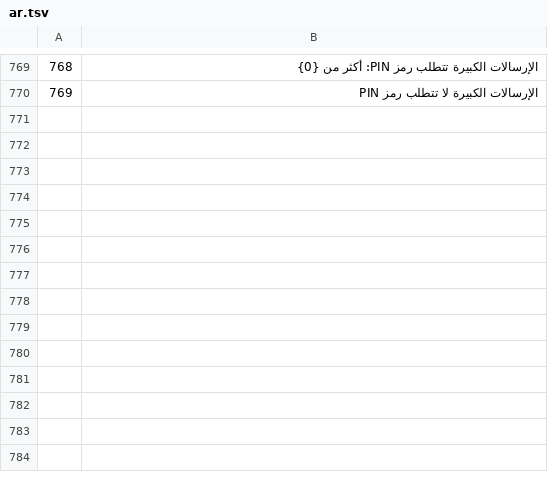
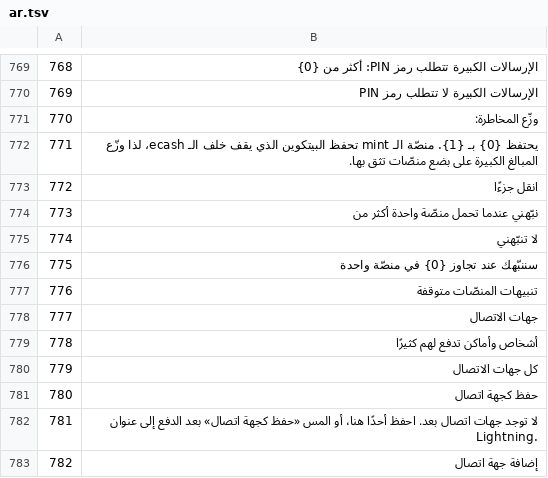
Before and after one commit to Random21m/blindsig, a TSV file: tools/i18n/tr/ar.tsv, drawn as a sheet; only a part is shown, gaps mark what is left out; the diff covers the shown part only.

```diff
--- a/tools/i18n/tr/ar.tsv
+++ b/tools/i18n/tr/ar.tsv
@@ -770 +770,14 @@
 769	الإرسالات الكبيرة لا تتطلب رمز PIN
+770	وزّع المخاطرة:
+771	يحتفظ {0} بـ {1}. منصّة الـ mint تحفظ البيتكوين الذي يقف خلف الـ ecash، لذا وزّع المبالغ الكبيرة على بضع منصّات تثق بها.
+772	انقل جزءًا
+773	نبّهني عندما تحمل منصّة واحدة أكثر من
+774	لا تنبّهني
+775	سننبّهك عند تجاوز {0} في منصّة واحدة
+776	تنبيهات المنصّات متوقفة
+777	جهات الاتصال
+778	أشخاص وأماكن تدفع لهم كثيرًا
+779	كل جهات الاتصال
+780	حفظ كجهة اتصال
+781	لا توجد جهات اتصال بعد. احفظ أحدًا هنا، أو المس «حفظ كجهة اتصال» بعد الدفع إلى عنوان Lightning.
+782	إضافة جهة اتصال
```
Also changed, not shown: 12 added rows elsewhere in this file, tools/i18n/tr/de.tsv, tools/i18n/tr/el.tsv, 45 other files.
